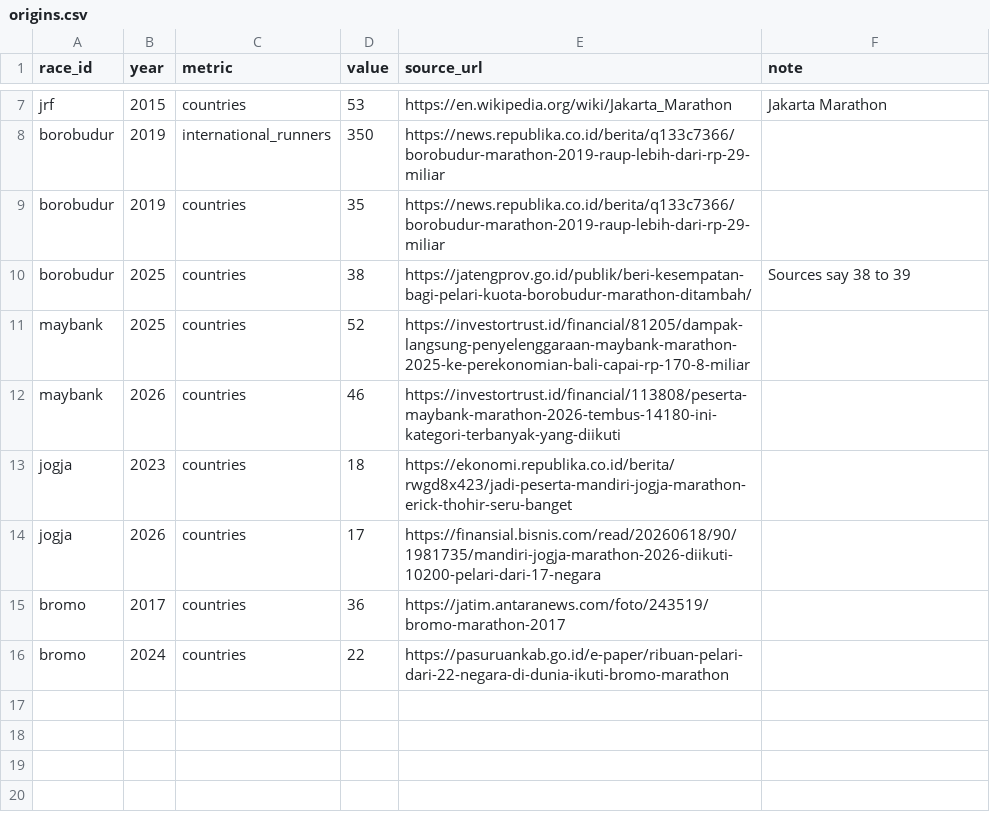
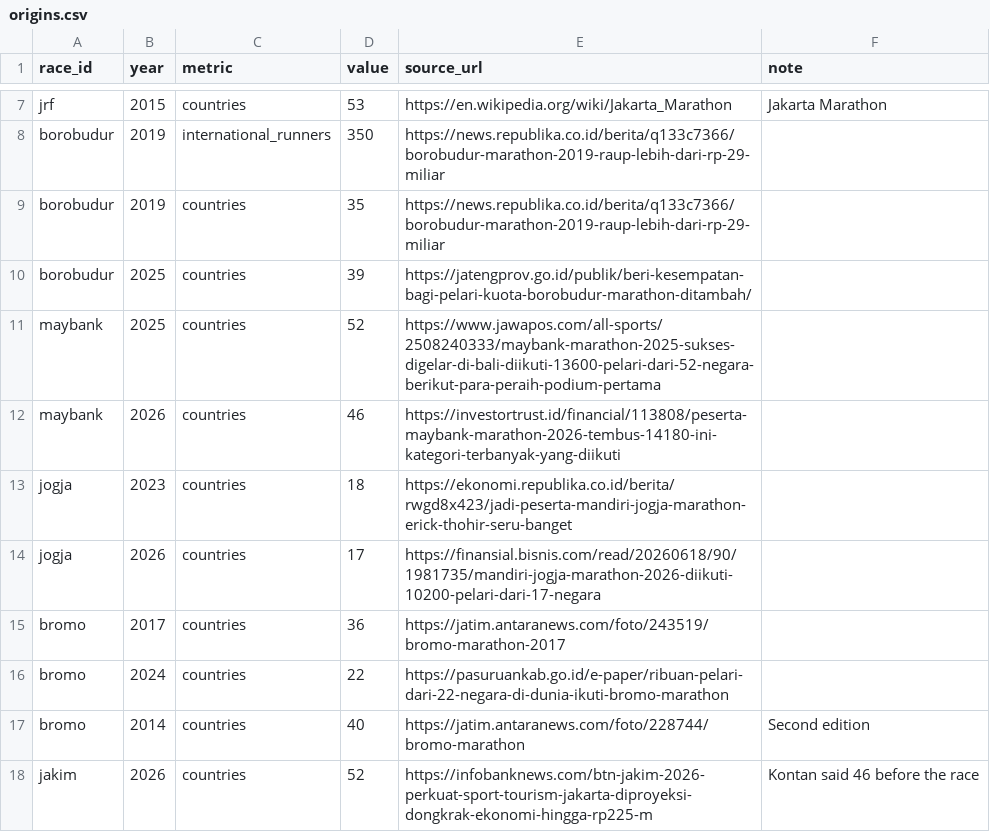
Before and after one commit to artcreatech/ID-Lari-Kota-26, a CSV file: public/data/origins.csv, drawn as a sheet; only a part is shown, gaps mark what is left out.

```diff
--- a/public/data/origins.csv
+++ b/public/data/origins.csv
@@ -9,4 +9,4 @@ borobudur,2019,international_runners,350,https://news.republika.co.id/berita/q13
 borobudur,2019,countries,35,https://news.republika.co.id/berita/q133c7366/borobudur-marathon-2019-raup-lebih-dari-rp-29-miliar,
-borobudur,2025,countries,38,https://jatengprov.go.id/publik/beri-kesempatan-bagi-pelari-kuota-borobudur-marathon-ditambah/,Sources say 38 to 39
-maybank,2025,countries,52,https://investortrust.id/financial/81205/dampak-langsung-penyelenggaraan-maybank-marathon-2025-ke-perekonomian-bali-capai-rp-170-8-miliar,
+borobudur,2025,countries,39,https://jatengprov.go.id/publik/beri-kesempatan-bagi-pelari-kuota-borobudur-marathon-ditambah/,
+maybank,2025,countries,52,https://www.jawapos.com/all-sports/2508240333/maybank-marathon-2025-sukses-digelar-di-bali-diikuti-13600-pelari-dari-52-negara-berikut-para-peraih-podium-pertama,
 maybank,2026,countries,46,https://investortrust.id/financial/113808/peserta-maybank-marathon-2026-tembus-14180-ini-kategori-terbanyak-yang-diikuti,
@@ -16 +16,3 @@ bromo,2017,countries,36,https://jatim.antaranews.com/foto/243519/bromo-marathon-
 bromo,2024,countries,22,https://pasuruankab.go.id/e-paper/ribuan-pelari-dari-22-negara-di-dunia-ikuti-bromo-marathon,
+bromo,2014,countries,40,https://jatim.antaranews.com/foto/228744/bromo-marathon,Second edition
+jakim,2026,countries,52,https://infobanknews.com/btn-jakim-2026-perkuat-sport-tourism-jakarta-diproyeksi-dongkrak-ekonomi-hingga-rp225-m,Kontan said 46 before the race
```
Also changed, not shown: public/data/race_years.csv, 2 other files.
